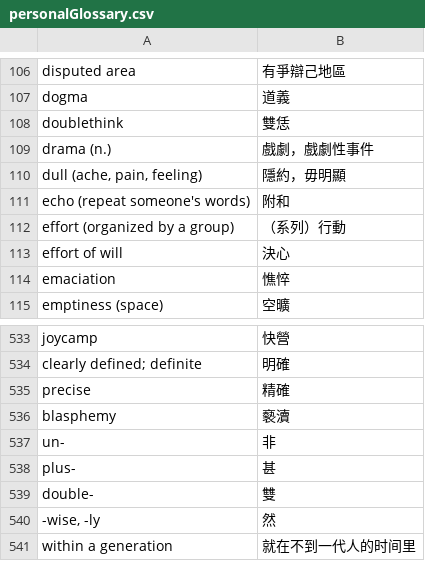
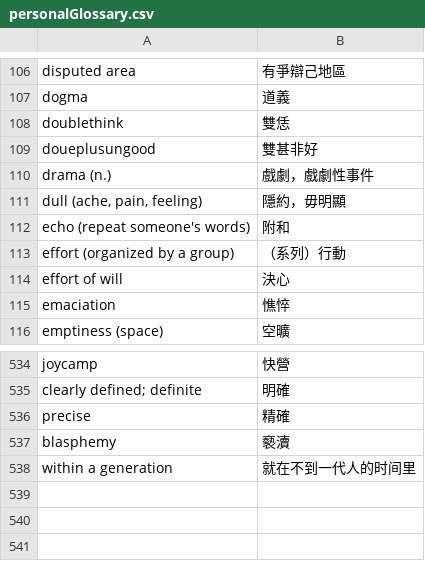
Before and after one commit to hekevintran/1984cantonese, a CSV file: personalGlossary.csv, drawn as a sheet; only a part is shown, gaps mark what is left out.

```diff
--- a/personalGlossary.csv
+++ b/personalGlossary.csv
@@ -108,2 +108,3 @@ dogma,道義
 doublethink,雙恁
+doueplusungood,雙甚非好
 drama (n.),戲劇，戲劇性事件
@@ -539,6 +540,2 @@ precise,精確
 blasphemy,褻瀆
-un-,非
-plus-,甚
-double-,雙
-"-wise, -ly",然
 within a generation,就在不到一代人的时间里
```
Also changed, not shown: 5 other files.
